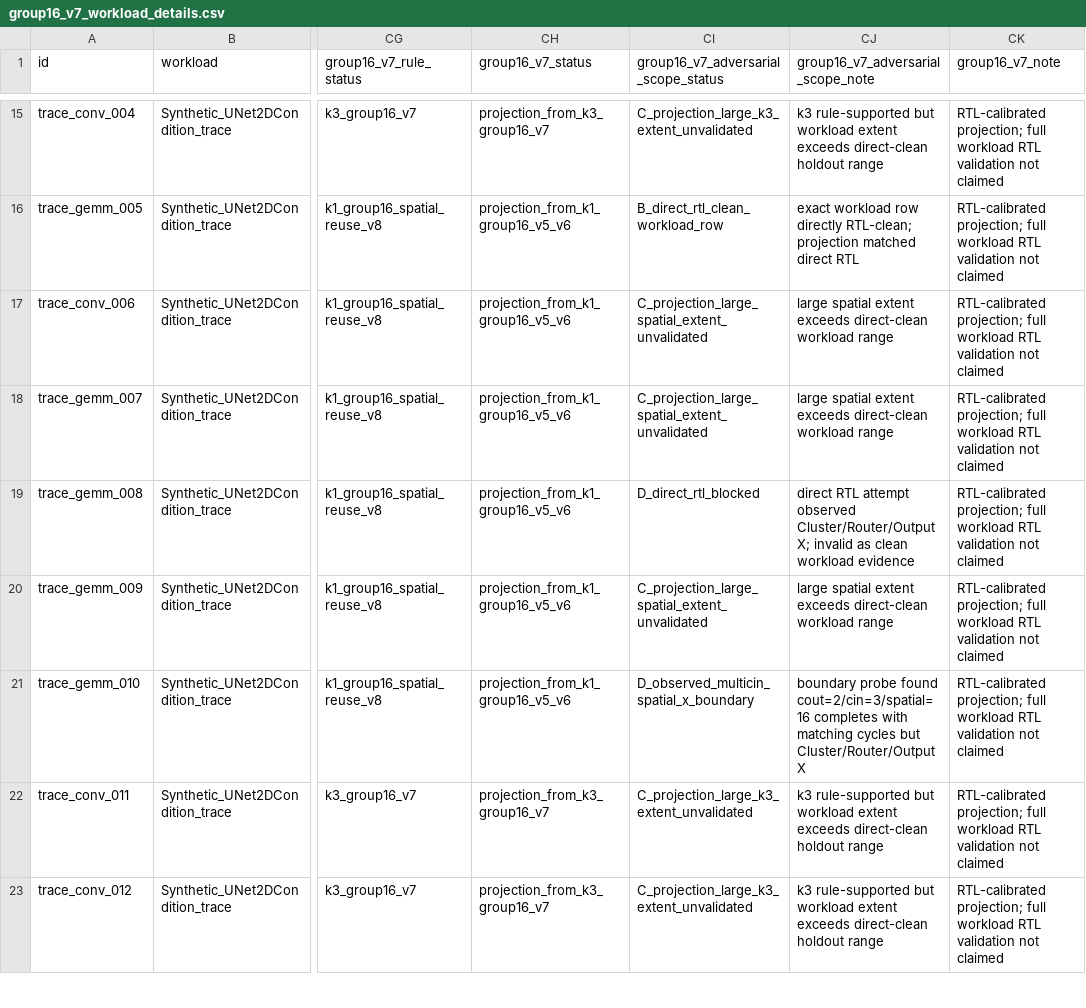
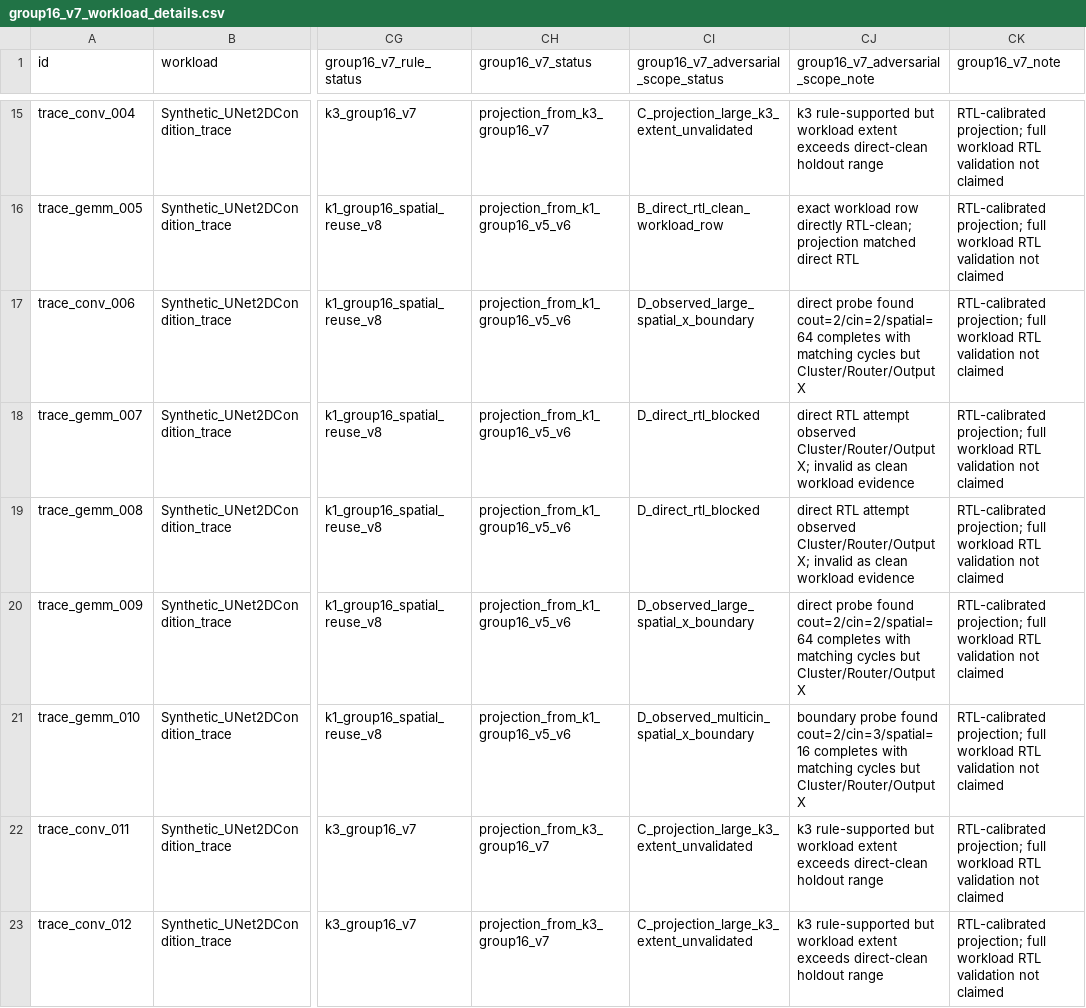
Before and after one commit to Hughger/FLOOD, a CSV file: results/flood_pytorchsim_backend_v1/group16_v7_workload_v1/group16_v7_workload_details.csv, drawn as a sheet; only a part is shown, gaps mark what is left out; the diff names each change by its address in the sheet, - before the commit and + after, or states it on an @@ line.

```diff
--- a/results/flood_pytorchsim_backend_v1/group16_v7_workload_v1/group16_v7_workload_details.csv
+++ b/results/flood_pytorchsim_backend_v1/group16_v7_workload_v1/group16_v7_workload_details.csv
-CI17: C_projection_large_spatial_extent_unvalidated
+CI17: D_observed_large_spatial_x_boundary
-CJ17: large spatial extent exceeds direct-clean workload range
+CJ17: direct probe found cout=2/cin=2/spatial=64 completes with matching cycles but Cluster/Router/Output X
-CI18: C_projection_large_spatial_extent_unvalidated
+CI18: D_direct_rtl_blocked
-CJ18: large spatial extent exceeds direct-clean workload range
+CJ18: direct RTL attempt observed Cluster/Router/Output X; invalid as clean workload evidence
-CI20: C_projection_large_spatial_extent_unvalidated
+CI20: D_observed_large_spatial_x_boundary
-CJ20: large spatial extent exceeds direct-clean workload range
+CJ20: direct probe found cout=2/cin=2/spatial=64 completes with matching cycles but Cluster/Router/Output X
```
Also changed, not shown: results/flood_pytorchsim_backend_v1/hpca_submission_gate_v1/appendix_projection_rows.csv, results/flood_pytorchsim_backend_v1/hpca_submission_gate_v1/blocked_or_excluded_rows.csv, 14 other files.
